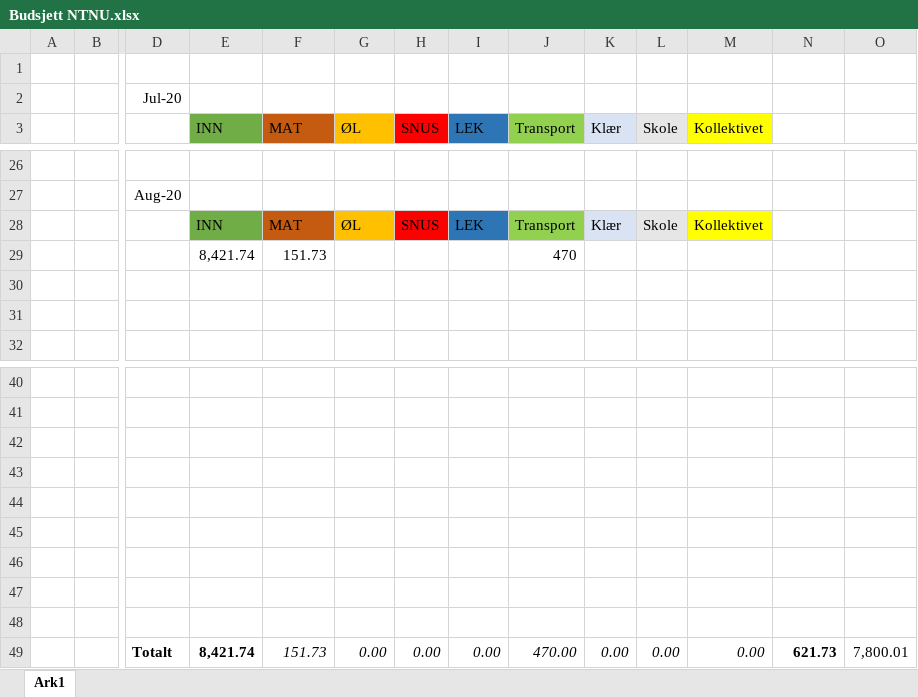
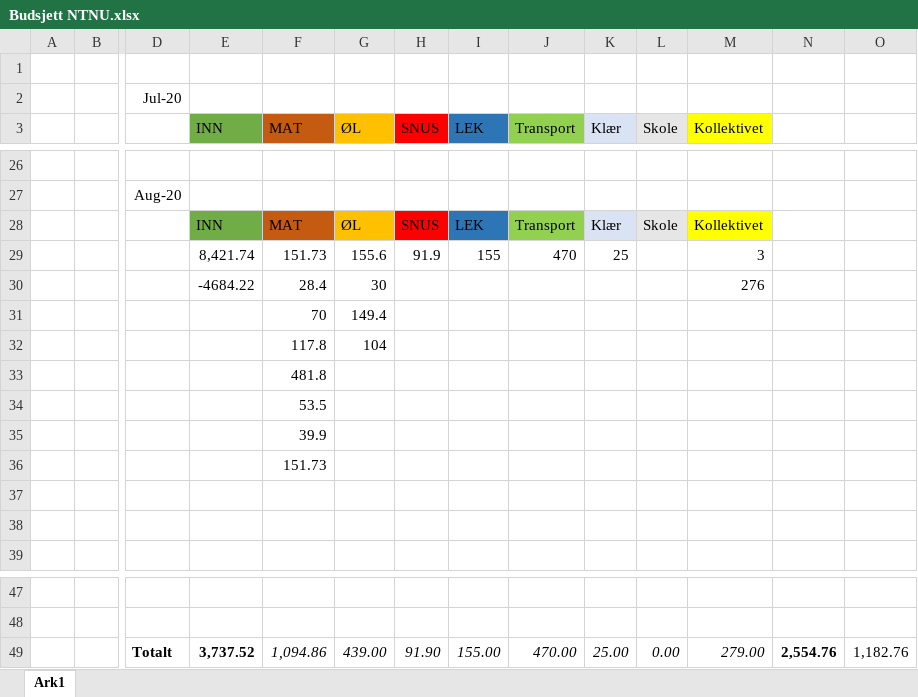
Before and after one commit to CzternastyHembre/NTNU, an Excel workbook: Div/Budsjett NTNU.xlsx, sheet Ark1, drawn as a sheet; only a part is shown, gaps mark what is left out; values as stored, in another font and other column widths than the file's, no borders; charts and pictures not drawn; removed rows and columns are numbered as before the commit, all else as after; rows hold the shown columns only; the diff names each change by its address in the sheet, - before the commit and + after, or states it on an @@ line.

```diff
--- a/Div/Budsjett NTNU.xlsx (sheet Ark1)
+++ b/Div/Budsjett NTNU.xlsx (sheet Ark1)
-row 29:  |  |  | 8,421.74 | 151.73 |  |  |  | 470
+row 29:  |  |  | 8,421.74 | 151.73 | 155.6 | 91.9 | 155 | 470 | 25 |  | 3
+row 30:  |  |  | -4684.22 | 28.4 | 30 |  |  |  |  |  | 276
+row 31:  |  |  |  | 70 | 149.4
+row 32:  |  |  |  | 117.8 | 104
+row 33:  |  |  |  | 481.8
+row 34:  |  |  |  | 53.5
+row 35:  |  |  |  | 39.9
+row 36:  |  |  |  | 151.73
-row 49: (empty)
+row 49:  |  | Totalt | 3,737.52 | 1,094.86 | 439.00 | 91.90 | 155.00 | 470.00 | 25.00 | 0.00 | 279.00 | 2,554.76 | 1,182.76
-row 43: (empty)
-row 44: (empty)
-row 45: (empty)
-row 46: (empty)
-row 47: (empty)
-row 48: (empty)
-row 49:  |  | Totalt | 8,421.74 | 151.73 | 0.00 | 0.00 | 0.00 | 470.00 | 0.00 | 0.00 | 0.00 | 621.73 | 7,800.01
```
Also changed, not shown: 1 other file.
